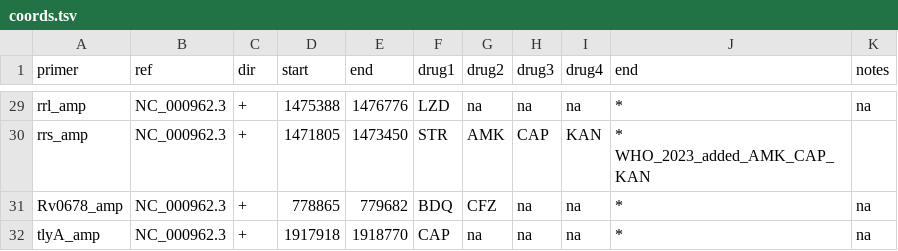
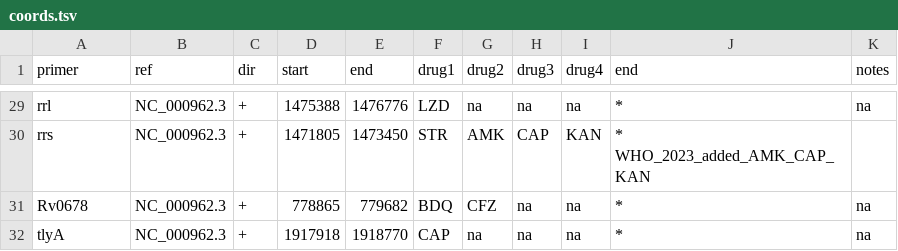
Before and after one commit to jeremyButtler/freezeTB, a TSV file: freezeTBFiles/coords.tsv, drawn as a sheet; only a part is shown, gaps mark what is left out; the diff covers the shown part only; the diff names each change by its address in the sheet, - before the commit and + after, or states it on an @@ line.

```diff
--- a/freezeTBFiles/coords.tsv
+++ b/freezeTBFiles/coords.tsv
-A29 (primer): rrl_amp
+A29 (primer): rrl
-A30 (primer): rrs_amp
+A30 (primer): rrs
-A31 (primer): Rv0678_amp
+A31 (primer): Rv0678
-A32 (primer): tlyA_amp
+A32 (primer): tlyA
```
Also changed, not shown: 27 edited cells elsewhere in this file.
